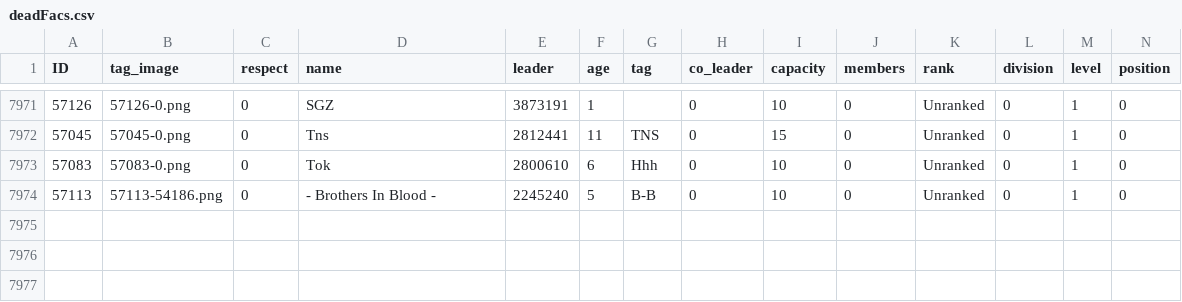
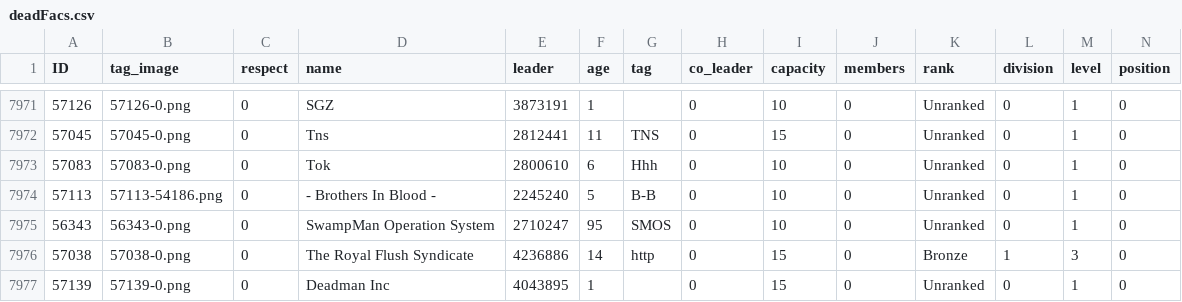
Before and after one commit to algisk/algisk.github.io, a CSV file: deadFacs.csv, drawn as a sheet; only a part is shown, gaps mark what is left out; rows hold the shown columns only; the diff names each change by its address in the sheet, - before the commit and + after, or states it on an @@ line.

```diff
--- a/deadFacs.csv
+++ b/deadFacs.csv
+row 7975: 56343 | 56343-0.png | 0 | SwampMan Operation System | 2710247 | 95 | SMOS | 0 | 10 | 0 | Unranked | 0 | 1 | 0
+row 7976: 57038 | 57038-0.png | 0 | The Royal Flush Syndicate | 4236886 | 14 | http | 0 | 15 | 0 | Bronze | 1 | 3 | 0
+row 7977: 57139 | 57139-0.png | 0 | Deadman Inc | 4043895 | 1 |  | 0 | 15 | 0 | Unranked | 0 | 1 | 0
```
Also changed, not shown: 3 other files.
